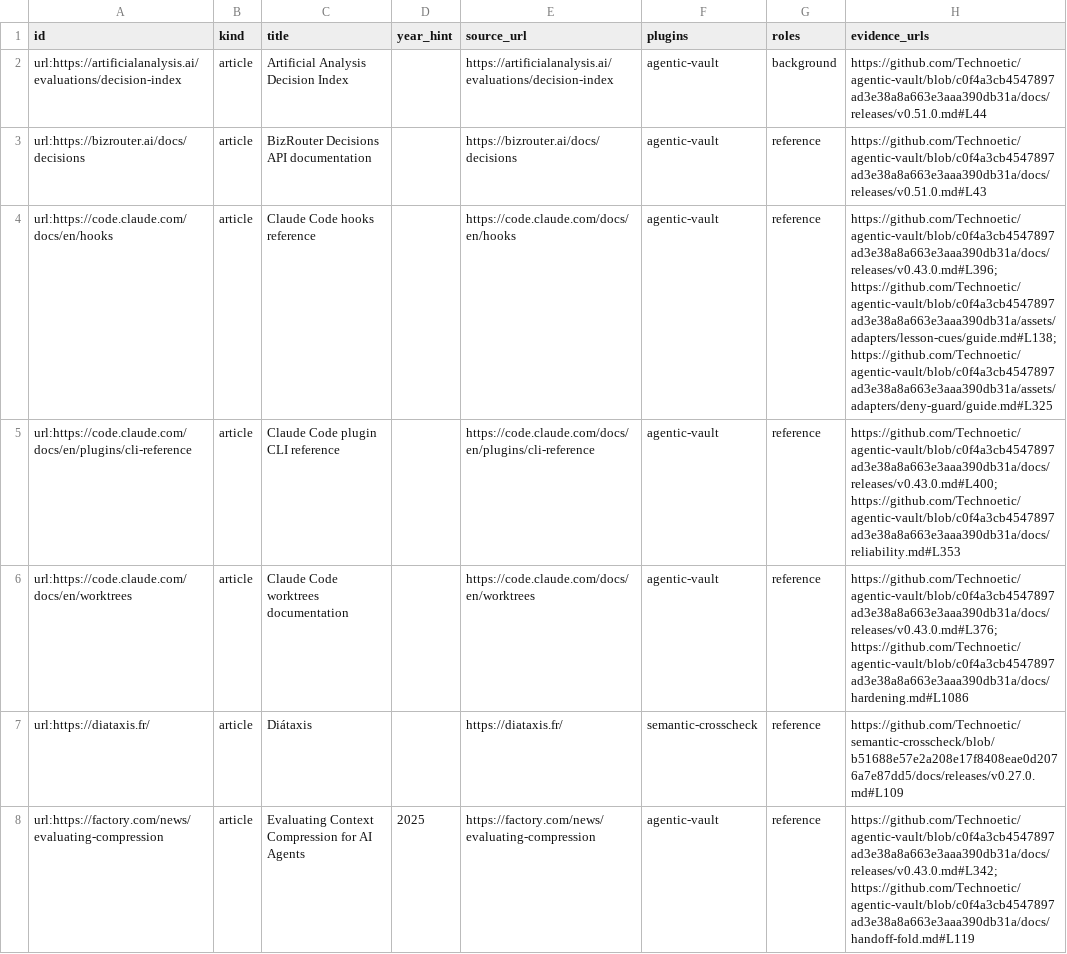
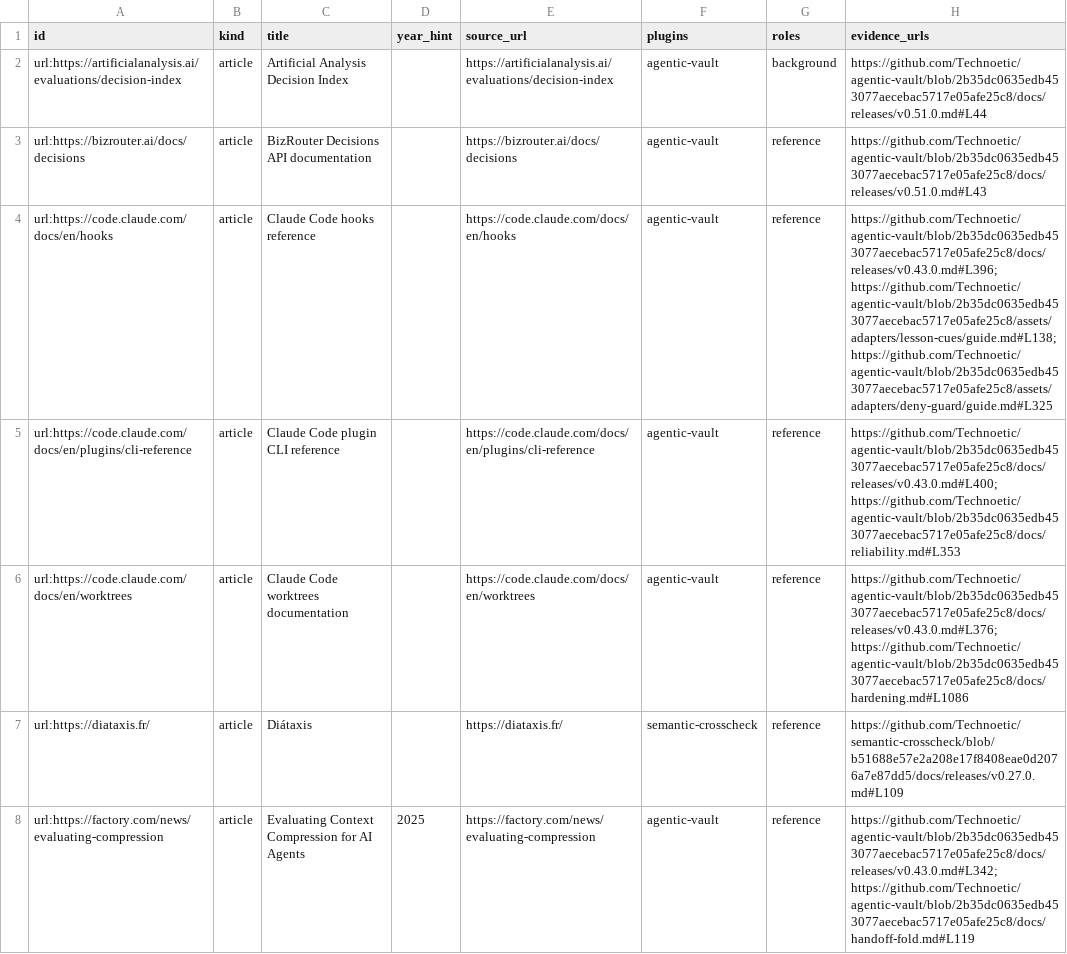
Before and after one commit to Technoetic/reference-atlas, a CSV file: data/catalog.csv, drawn as a sheet; only a part is shown; the diff covers the shown part only.

Commit message:
data: cite affaan-m/ECC and shared connectome record in Agentic Vault v0.54.0

```diff
--- a/data/catalog.csv
+++ b/data/catalog.csv
@@ -1,8 +1,8 @@
 id,kind,title,year_hint,source_url,plugins,roles,evidence_urls
-url:https://artificialanalysis.ai/evaluations/decision-index,article,Artificial Analysis Decision Index,,https://artificialanalysis.ai/evaluations/decision-index,agentic-vault,background,https://github.com/Technoetic/agentic-vault/blob/c0f4a3cb4547897ad3e38a8a663e3aaa390db31a/docs/releases/v0.51.0.md#L44
-url:https://bizrouter.ai/docs/decisions,article,BizRouter Decisions API documentation,,https://bizrouter.ai/docs/decisions,agentic-vault,reference,https://github.com/Technoetic/agentic-vault/blob/c0f4a3cb4547897ad3e38a8a663e3aaa390db31a/docs/releases/v0.51.0.md#L43
-url:https://code.claude.com/docs/en/hooks,article,Claude Code hooks reference,,https://code.claude.com/docs/en/hooks,agentic-vault,reference,https://github.com/Technoetic/agentic-vault/blob/c0f4a3cb4547897ad3e38a8a663e3aaa390db31a/docs/releases/v0.43.0.md#L396; https://github.com/Technoetic/agentic-vault/blob/c0f4a3cb4547897ad3e38a8a663e3aaa390db31a/assets/adapters/lesson-cues/guide.md#L138; https://github.com/Technoetic/agentic-vault/blob/c0f4a3cb4547897ad3e38a8a663e3aaa390db31a/assets/adapters/deny-guard/guide.md#L325
-url:https://code.claude.com/docs/en/plugins/cli-reference,article,Claude Code plugin CLI reference,,https://code.claude.com/docs/en/plugins/cli-reference,agentic-vault,reference,https://github.com/Technoetic/agentic-vault/blob/c0f4a3cb4547897ad3e38a8a663e3aaa390db31a/docs/releases/v0.43.0.md#L400; https://github.com/Technoetic/agentic-vault/blob/c0f4a3cb4547897ad3e38a8a663e3aaa390db31a/docs/reliability.md#L353
-url:https://code.claude.com/docs/en/worktrees,article,Claude Code worktrees documentation,,https://code.claude.com/docs/en/worktrees,agentic-vault,reference,https://github.com/Technoetic/agentic-vault/blob/c0f4a3cb4547897ad3e38a8a663e3aaa390db31a/docs/releases/v0.43.0.md#L376; https://github.com/Technoetic/agentic-vault/blob/c0f4a3cb4547897ad3e38a8a663e3aaa390db31a/docs/hardening.md#L1086
+url:https://artificialanalysis.ai/evaluations/decision-index,article,Artificial Analysis Decision Index,,https://artificialanalysis.ai/evaluations/decision-index,agentic-vault,background,https://github.com/Technoetic/agentic-vault/blob/2b35dc0635edb453077aecebac5717e05afe25c8/docs/releases/v0.51.0.md#L44
+url:https://bizrouter.ai/docs/decisions,article,BizRouter Decisions API documentation,,https://bizrouter.ai/docs/decisions,agentic-vault,reference,https://github.com/Technoetic/agentic-vault/blob/2b35dc0635edb453077aecebac5717e05afe25c8/docs/releases/v0.51.0.md#L43
+url:https://code.claude.com/docs/en/hooks,article,Claude Code hooks reference,,https://code.claude.com/docs/en/hooks,agentic-vault,reference,https://github.com/Technoetic/agentic-vault/blob/2b35dc0635edb453077aecebac5717e05afe25c8/docs/releases/v0.43.0.md#L396; https://github.com/Technoetic/agentic-vault/blob/2b35dc0635edb453077aecebac5717e05afe25c8/assets/adapters/lesson-cues/guide.md#L138; https://github.com/Technoetic/agentic-vault/blob/2b35dc0635edb453077aecebac5717e05afe25c8/assets/adapters/deny-guard/guide.md#L325
+url:https://code.claude.com/docs/en/plugins/cli-reference,article,Claude Code plugin CLI reference,,https://code.claude.com/docs/en/plugins/cli-reference,agentic-vault,reference,https://github.com/Technoetic/agentic-vault/blob/2b35dc0635edb453077aecebac5717e05afe25c8/docs/releases/v0.43.0.md#L400; https://github.com/Technoetic/agentic-vault/blob/2b35dc0635edb453077aecebac5717e05afe25c8/docs/reliability.md#L353
+url:https://code.claude.com/docs/en/worktrees,article,Claude Code worktrees documentation,,https://code.claude.com/docs/en/worktrees,agentic-vault,reference,https://github.com/Technoetic/agentic-vault/blob/2b35dc0635edb453077aecebac5717e05afe25c8/docs/releases/v0.43.0.md#L376; https://github.com/Technoetic/agentic-vault/blob/2b35dc0635edb453077aecebac5717e05afe25c8/docs/hardening.md#L1086
 url:https://diataxis.fr/,article,Diátaxis,,https://diataxis.fr/,semantic-crosscheck,reference,https://github.com/Technoetic/semantic-crosscheck/blob/b51688e57e2a208e17f8408eae0d2076a7e87dd5/docs/releases/v0.27.0.md#L109
-url:https://factory.com/news/evaluating-compression,article,Evaluating Context Compression for AI Agents,2025,https://factory.com/news/evaluating-compression,agentic-vault,reference,https://github.com/Technoetic/agentic-vault/blob/c0f4a3cb4547897ad3e38a8a663e3aaa390db31a/docs/releases/v0.43.0.md#L342; https://github.com/Technoetic/agentic-vault/blob/c0f4a3cb4547897ad3e38a8a663e3aaa390db31a/docs/handoff-fold.md#L119
+url:https://factory.com/news/evaluating-compression,article,Evaluating Context Compression for AI Agents,2025,https://factory.com/news/evaluating-compression,agentic-vault,reference,https://github.com/Technoetic/agentic-vault/blob/2b35dc0635edb453077aecebac5717e05afe25c8/docs/releases/v0.43.0.md#L342; https://github.com/Technoetic/agentic-vault/blob/2b35dc0635edb453077aecebac5717e05afe25c8/docs/handoff-fold.md#L119
```
Also changed, not shown: 1 added row and 152 edited cells elsewhere in this file, 7 other files.
